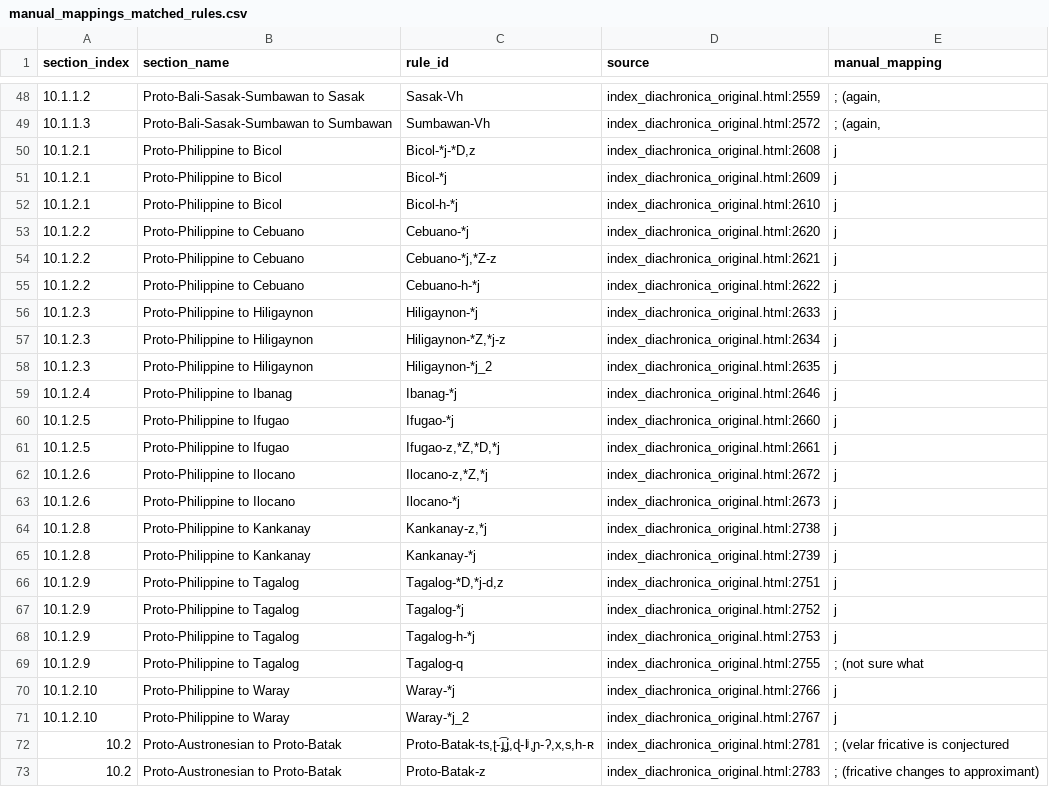
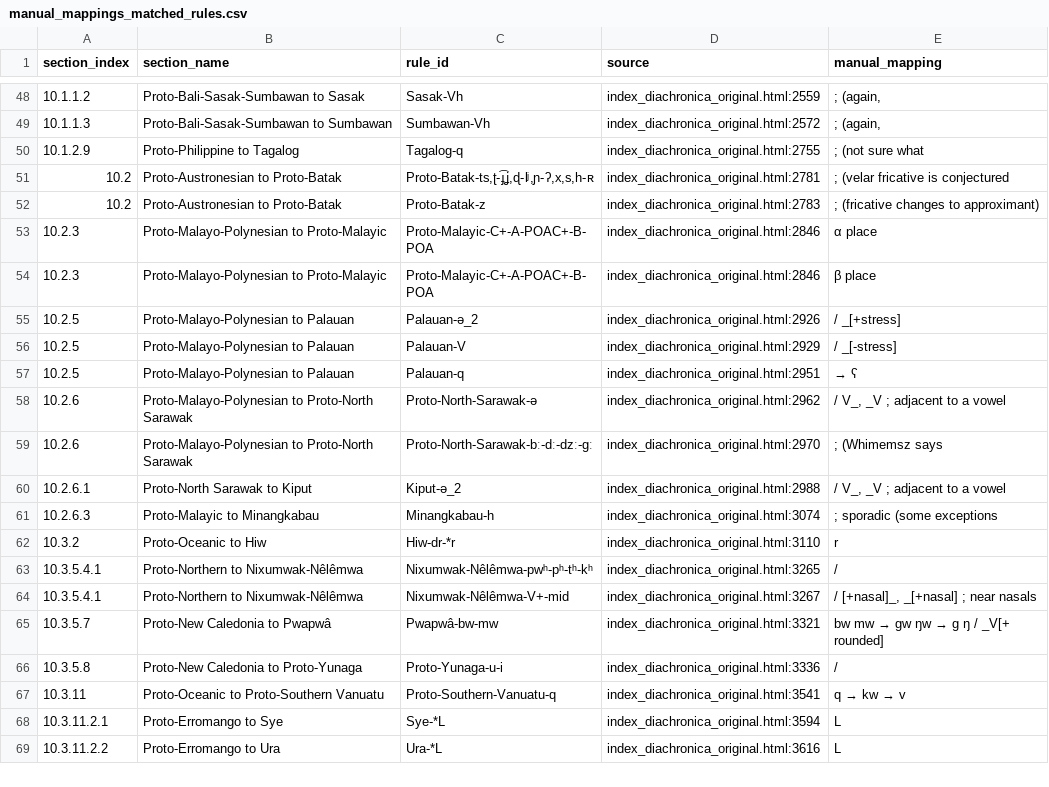
Before and after one commit to Pappa/conlanger, a CSV file: .scratch/cleaned-rule-index/inventory/manual_mappings_matched_rules.csv, drawn as a sheet; only a part is shown, gaps mark what is left out; the shorter side is filled out with more unchanged rows; the diff covers the shown part only; the diff names each change by its address in the sheet, - before the commit and + after, or states it on an @@ line.

```diff
--- a/.scratch/cleaned-rule-index/inventory/manual_mappings_matched_rules.csv
+++ b/.scratch/cleaned-rule-index/inventory/manual_mappings_matched_rules.csv
-row 50: 10.1.2.1 | Proto-Philippine to Bicol | Bicol-*j-*D,z | index_diachronica_original.html:2608 | j
-row 51: 10.1.2.1 | Proto-Philippine to Bicol | Bicol-*j | index_diachronica_original.html:2609 | j
-row 52: 10.1.2.1 | Proto-Philippine to Bicol | Bicol-h-*j | index_diachronica_original.html:2610 | j
-row 53: 10.1.2.2 | Proto-Philippine to Cebuano | Cebuano-*j | index_diachronica_original.html:2620 | j
-row 54: 10.1.2.2 | Proto-Philippine to Cebuano | Cebuano-*j,*Z-z | index_diachronica_original.html:2621 | j
-row 55: 10.1.2.2 | Proto-Philippine to Cebuano | Cebuano-h-*j | index_diachronica_original.html:2622 | j
-row 56: 10.1.2.3 | Proto-Philippine to Hiligaynon | Hiligaynon-*j | index_diachronica_original.html:2633 | j
-row 57: 10.1.2.3 | Proto-Philippine to Hiligaynon | Hiligaynon-*Z,*j-z | index_diachronica_original.html:2634 | j
-row 58: 10.1.2.3 | Proto-Philippine to Hiligaynon | Hiligaynon-*j_2 | index_diachronica_original.html:2635 | j
-row 59: 10.1.2.4 | Proto-Philippine to Ibanag | Ibanag-*j | index_diachronica_original.html:2646 | j
-row 60: 10.1.2.5 | Proto-Philippine to Ifugao | Ifugao-*j | index_diachronica_original.html:2660 | j
-row 61: 10.1.2.5 | Proto-Philippine to Ifugao | Ifugao-z,*Z,*D,*j | index_diachronica_original.html:2661 | j
-row 62: 10.1.2.6 | Proto-Philippine to Ilocano | Ilocano-z,*Z,*j | index_diachronica_original.html:2672 | j
-row 63: 10.1.2.6 | Proto-Philippine to Ilocano | Ilocano-*j | index_diachronica_original.html:2673 | j
-row 64: 10.1.2.8 | Proto-Philippine to Kankanay | Kankanay-z,*j | index_diachronica_original.html:2738 | j
-row 65: 10.1.2.8 | Proto-Philippine to Kankanay | Kankanay-*j | index_diachronica_original.html:2739 | j
-row 66: 10.1.2.9 | Proto-Philippine to Tagalog | Tagalog-*D,*j-d,z | index_diachronica_original.html:2751 | j
-row 67: 10.1.2.9 | Proto-Philippine to Tagalog | Tagalog-*j | index_diachronica_original.html:2752 | j
-row 68: 10.1.2.9 | Proto-Philippine to Tagalog | Tagalog-h-*j | index_diachronica_original.html:2753 | j
-row 70: 10.1.2.10 | Proto-Philippine to Waray | Waray-*j | index_diachronica_original.html:2766 | j
-row 71: 10.1.2.10 | Proto-Philippine to Waray | Waray-*j_2 | index_diachronica_original.html:2767 | j
```
Also changed, not shown: 11 removed rows elsewhere in this file, .scratch/cleaned-rule-index/inventory/asca-rule-inventory-changelog.csv, .scratch/cleaned-rule-index/inventory/asca-rule-inventory-success.csv, 7 other files.
